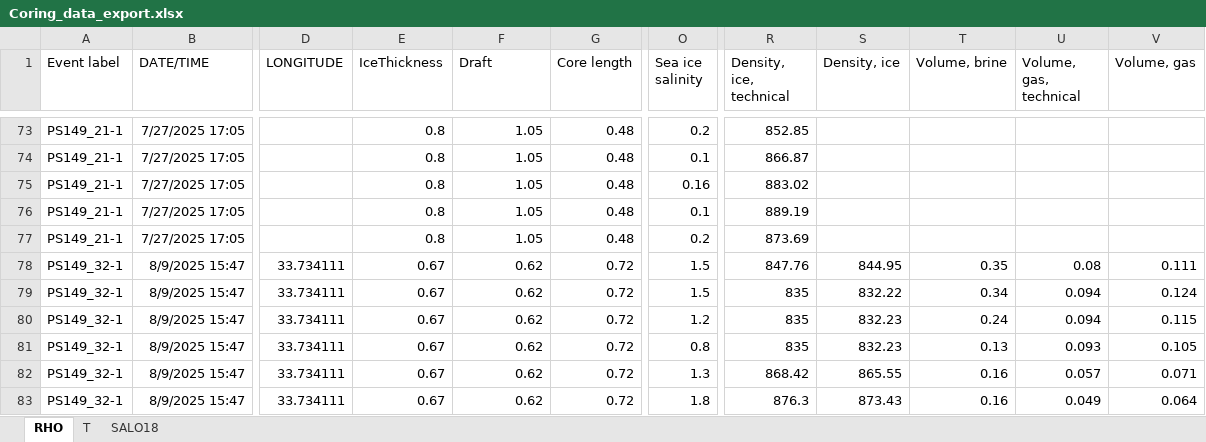
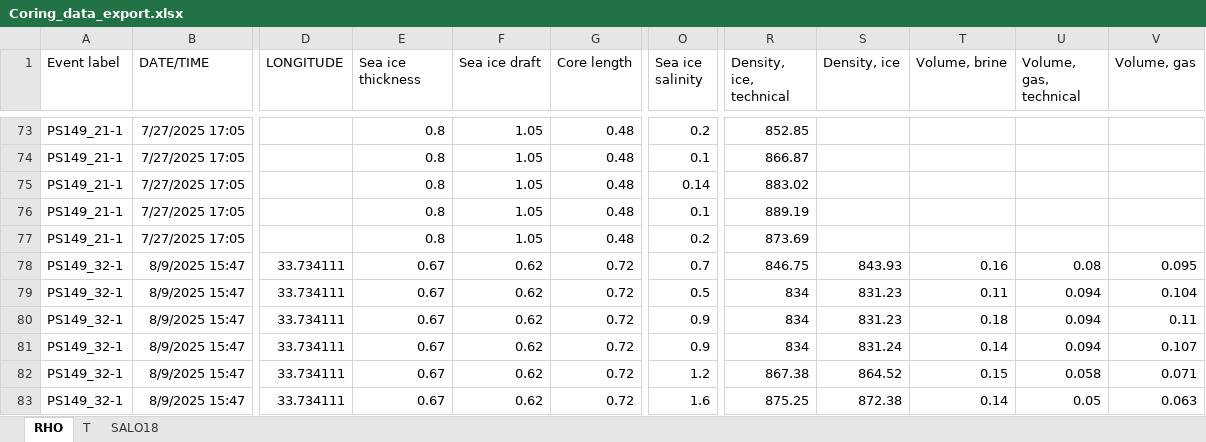
Before and after one commit to esalganik/Contrasts-ice-coring, an Excel workbook: Export/Coring_data_export.xlsx, sheet RHO, drawn as a sheet; only a part is shown, gaps mark what is left out; values as stored, in another font and other column widths than the file's, no borders; the diff covers the shown part only; the diff names each change by its address in the sheet, - before the commit and + after, or states it on an @@ line.

Commit message:
Add files via upload
Updates:
- Missing salinity values for station 1c are added.
- Conversion from conductivity to salinity was changed from in-situ temperature to +25 °C room temperature.
- Variable names and descriptions were adjusted to fit the Pangaea convention.
- Variable names for NetCDF are now consistent with Pangaea dataset spreadsheet.

```diff
--- a/Export/Coring_data_export.xlsx (sheet RHO)
+++ b/Export/Coring_data_export.xlsx (sheet RHO)
-E1: IceThickness
+E1: Sea ice thickness
-F1: Draft
+F1: Sea ice draft
-O75 (Sea ice salinity): 0.16
+O75 (Sea ice salinity): 0.14
-O78 (Sea ice salinity): 1.5
+O78 (Sea ice salinity): 0.7
-R78 (Density, ice, technical): 847.76
+R78 (Density, ice, technical): 846.75
-S78 (Density, ice): 844.95
+S78 (Density, ice): 843.93
-T78 (Volume, brine): 0.35
+T78 (Volume, brine): 0.16
-V78 (Volume, gas): 0.111
+V78 (Volume, gas): 0.095
-O79 (Sea ice salinity): 1.5
+O79 (Sea ice salinity): 0.5
-R79:R81 (Density, ice, technical): 835
+R79:R81 (Density, ice, technical): 834
-S79 (Density, ice): 832.22
+S79 (Density, ice): 831.23
-T79 (Volume, brine): 0.34
+T79 (Volume, brine): 0.11
-V79 (Volume, gas): 0.124
+V79 (Volume, gas): 0.104
-O80 (Sea ice salinity): 1.2
+O80 (Sea ice salinity): 0.9
-S80 (Density, ice): 832.23
+S80 (Density, ice): 831.23
-T80 (Volume, brine): 0.24
+T80 (Volume, brine): 0.18
-V80 (Volume, gas): 0.115
+V80 (Volume, gas): 0.11
-O81 (Sea ice salinity): 0.8
+O81 (Sea ice salinity): 0.9
-S81 (Density, ice): 832.23
+S81 (Density, ice): 831.24
-T81 (Volume, brine): 0.13
+T81 (Volume, brine): 0.14
-U81 (Volume, gas, technical): 0.093
+U81 (Volume, gas, technical): 0.094
-V81 (Volume, gas): 0.105
+V81 (Volume, gas): 0.107
-O82 (Sea ice salinity): 1.3
+O82 (Sea ice salinity): 1.2
-R82 (Density, ice, technical): 868.42
+R82 (Density, ice, technical): 867.38
-S82 (Density, ice): 865.55
+S82 (Density, ice): 864.52
-T82 (Volume, brine): 0.16
+T82 (Volume, brine): 0.15
-U82 (Volume, gas, technical): 0.057
+U82 (Volume, gas, technical): 0.058
-O83 (Sea ice salinity): 1.8
+O83 (Sea ice salinity): 1.6
-R83 (Density, ice, technical): 876.3
+R83 (Density, ice, technical): 875.25
-S83 (Density, ice): 873.43
+S83 (Density, ice): 872.38
-T83 (Volume, brine): 0.16
+T83 (Volume, brine): 0.14
-U83 (Volume, gas, technical): 0.049
+U83 (Volume, gas, technical): 0.05
-V83 (Volume, gas): 0.064
+V83 (Volume, gas): 0.063
```
Also changed, not shown: 87 edited cells elsewhere in this sheet, sheet T, sheet SALO18, 3 other files.
